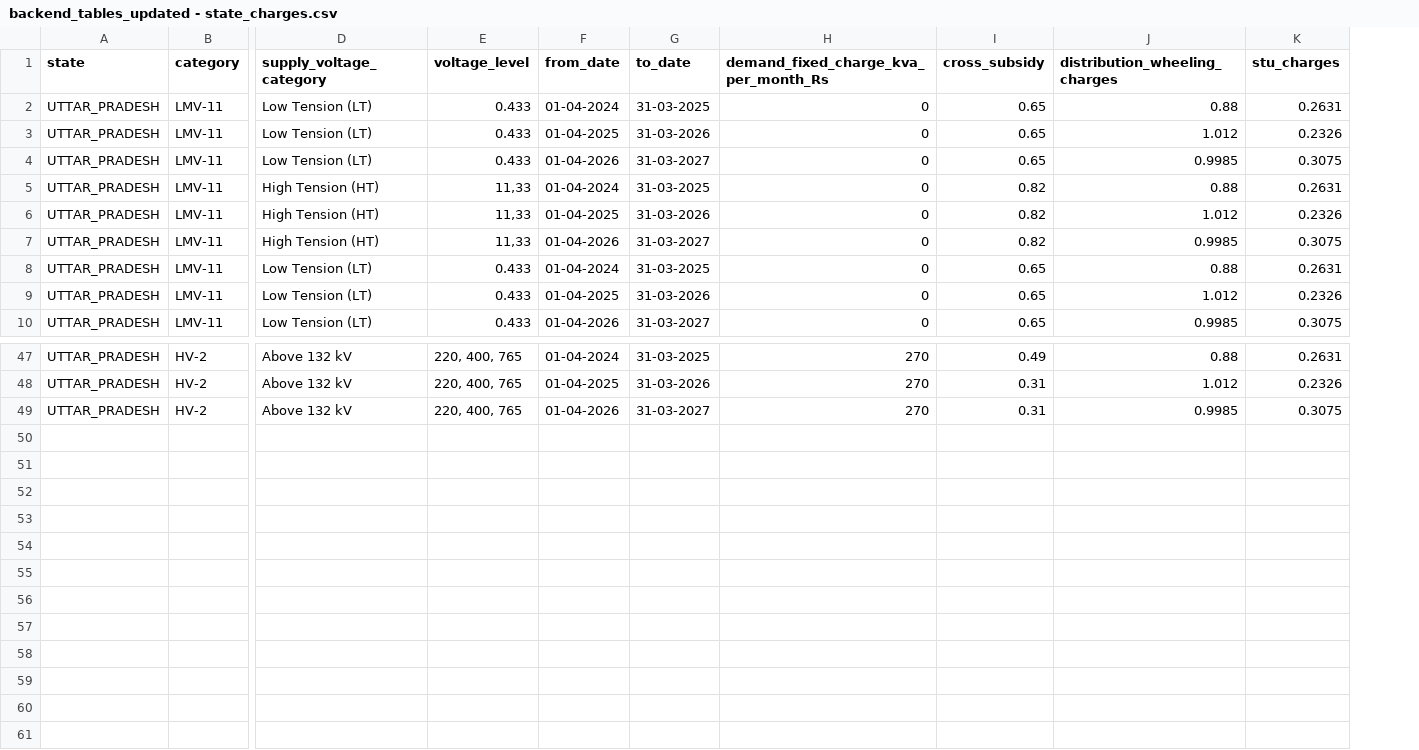
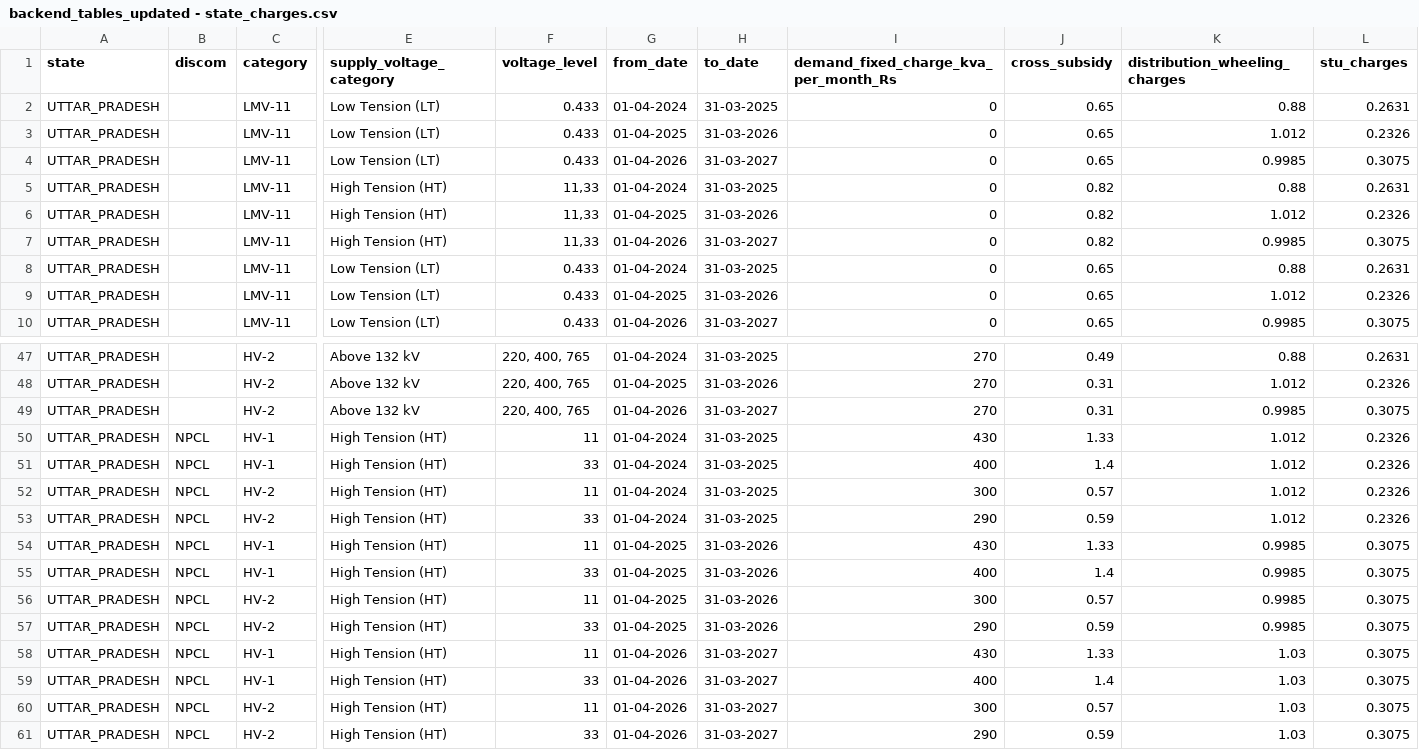
Before and after one commit to yash-probus/iex-dashboard, a CSV file: backend_tables_updated - state_charges.csv, drawn as a sheet; only a part is shown, gaps mark what is left out; rows hold the shown columns only; the diff names each change by its address in the sheet, - before the commit and + after, or states it on an @@ line.

```diff
--- a/backend_tables_updated - state_charges.csv
+++ b/backend_tables_updated - state_charges.csv
+column B (discom), empty
+row 50: UTTAR_PRADESH | NPCL | HV-1 | High Tension (HT) | 11 | 01-04-2024 | 31-03-2025 | 430 | 1.33 | 1.012 | 0.2326
+row 51: UTTAR_PRADESH | NPCL | HV-1 | High Tension (HT) | 33 | 01-04-2024 | 31-03-2025 | 400 | 1.4 | 1.012 | 0.2326
+row 52: UTTAR_PRADESH | NPCL | HV-2 | High Tension (HT) | 11 | 01-04-2024 | 31-03-2025 | 300 | 0.57 | 1.012 | 0.2326
+row 53: UTTAR_PRADESH | NPCL | HV-2 | High Tension (HT) | 33 | 01-04-2024 | 31-03-2025 | 290 | 0.59 | 1.012 | 0.2326
+row 54: UTTAR_PRADESH | NPCL | HV-1 | High Tension (HT) | 11 | 01-04-2025 | 31-03-2026 | 430 | 1.33 | 0.9985 | 0.3075
+row 55: UTTAR_PRADESH | NPCL | HV-1 | High Tension (HT) | 33 | 01-04-2025 | 31-03-2026 | 400 | 1.4 | 0.9985 | 0.3075
+row 56: UTTAR_PRADESH | NPCL | HV-2 | High Tension (HT) | 11 | 01-04-2025 | 31-03-2026 | 300 | 0.57 | 0.9985 | 0.3075
+row 57: UTTAR_PRADESH | NPCL | HV-2 | High Tension (HT) | 33 | 01-04-2025 | 31-03-2026 | 290 | 0.59 | 0.9985 | 0.3075
+row 58: UTTAR_PRADESH | NPCL | HV-1 | High Tension (HT) | 11 | 01-04-2026 | 31-03-2027 | 430 | 1.33 | 1.03 | 0.3075
+row 59: UTTAR_PRADESH | NPCL | HV-1 | High Tension (HT) | 33 | 01-04-2026 | 31-03-2027 | 400 | 1.4 | 1.03 | 0.3075
+row 60: UTTAR_PRADESH | NPCL | HV-2 | High Tension (HT) | 11 | 01-04-2026 | 31-03-2027 | 300 | 0.57 | 1.03 | 0.3075
+row 61: UTTAR_PRADESH | NPCL | HV-2 | High Tension (HT) | 33 | 01-04-2026 | 31-03-2027 | 290 | 0.59 | 1.03 | 0.3075
```
Also changed, not shown: 7 other files.
